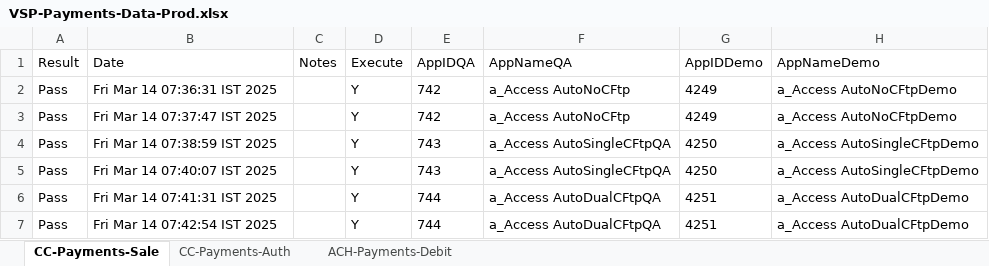
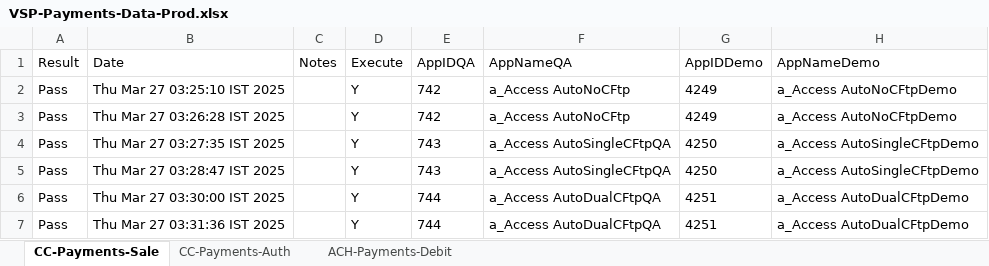
Before and after one commit to dcusend/VPS-Katalon, an Excel workbook: KatalonData/Bootstrap/VSP-Payments-Data-Prod.xlsx, sheet CC-Payments-Sale, drawn as a sheet; only a part is shown; values as stored, in another font and other column widths than the file's, no borders; the diff names each change by its address in the sheet, - before the commit and + after, or states it on an @@ line.

```diff
--- a/KatalonData/Bootstrap/VSP-Payments-Data-Prod.xlsx (sheet CC-Payments-Sale)
+++ b/KatalonData/Bootstrap/VSP-Payments-Data-Prod.xlsx (sheet CC-Payments-Sale)
-B2 (Date): Fri Mar 14 07:36:31 IST 2025
+B2 (Date): Thu Mar 27 03:25:10 IST 2025
-B3 (Date): Fri Mar 14 07:37:47 IST 2025
+B3 (Date): Thu Mar 27 03:26:28 IST 2025
-B4 (Date): Fri Mar 14 07:38:59 IST 2025
+B4 (Date): Thu Mar 27 03:27:35 IST 2025
-B5 (Date): Fri Mar 14 07:40:07 IST 2025
+B5 (Date): Thu Mar 27 03:28:47 IST 2025
-B6 (Date): Fri Mar 14 07:41:31 IST 2025
+B6 (Date): Thu Mar 27 03:30:00 IST 2025
-B7 (Date): Fri Mar 14 07:42:54 IST 2025
+B7 (Date): Thu Mar 27 03:31:36 IST 2025
```
Also changed, not shown: sheet CC-Payments-Auth, sheet ACH-Payments-Debit, KatalonData/Bootstrap/UM-Data.xlsx, KatalonData/Bootstrap/VT-ACH-Data-Prod.xlsx, 39 other files.
